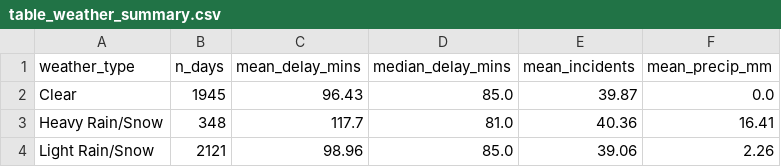
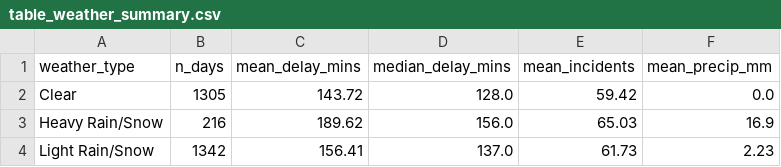
Before and after one commit to xiran-yin/JSC370final, a CSV file: outputs/table_weather_summary.csv, drawn as a sheet.

```diff
--- a/outputs/table_weather_summary.csv
+++ b/outputs/table_weather_summary.csv
@@ -1,4 +1,4 @@
 weather_type,n_days,mean_delay_mins,median_delay_mins,mean_incidents,mean_precip_mm
-Clear,1945,96.43,85.0,39.87,0.0
-Heavy Rain/Snow,348,117.7,81.0,40.36,16.41
-Light Rain/Snow,2121,98.96,85.0,39.06,2.26
+Clear,1305,143.72,128.0,59.42,0.0
+Heavy Rain/Snow,216,189.62,156.0,65.03,16.9
+Light Rain/Snow,1342,156.41,137.0,61.73,2.23
```
Also changed, not shown: outputs/table_classification_metrics.csv, outputs/table_feature_importance_classification.csv, 21 other files.
